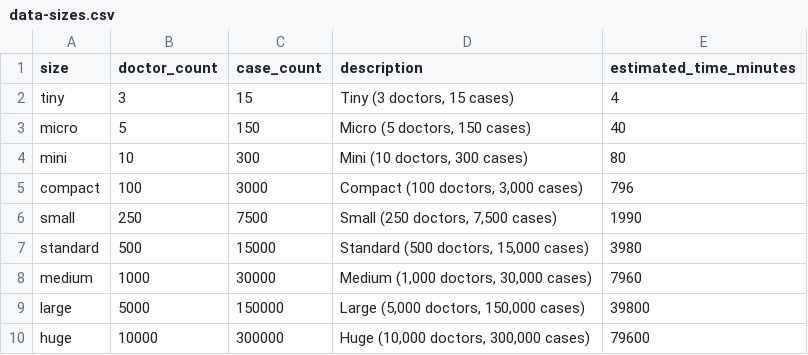
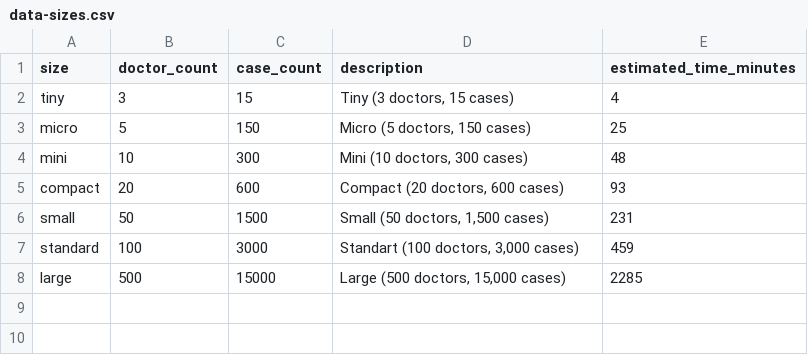
Before and after one commit to berdachuk/med-expert-match-ce, a CSV file: src/main/resources/data/data-sizes.csv, drawn as a sheet.

```diff
--- a/src/main/resources/data/data-sizes.csv
+++ b/src/main/resources/data/data-sizes.csv
@@ -2,9 +2,7 @@ size,doctor_count,case_count,description,estimated_time_minutes
 tiny,3,15,"Tiny (3 doctors, 15 cases)",4
-micro,5,150,"Micro (5 doctors, 150 cases)",40
-mini,10,300,"Mini (10 doctors, 300 cases)",80
-compact,100,3000,"Compact (100 doctors, 3,000 cases)",796
-small,250,7500,"Small (250 doctors, 7,500 cases)",1990
-standard,500,15000,"Standard (500 doctors, 15,000 cases)",3980
-medium,1000,30000,"Medium (1,000 doctors, 30,000 cases)",7960
-large,5000,150000,"Large (5,000 doctors, 150,000 cases)",39800
-huge,10000,300000,"Huge (10,000 doctors, 300,000 cases)",79600
+micro,5,150,"Micro (5 doctors, 150 cases)",25
+mini,10,300,"Mini (10 doctors, 300 cases)",48
+compact,20,600,"Compact (20 doctors, 600 cases)",93
+small,50,1500,"Small (50 doctors, 1,500 cases)",231
+standard,100,3000,"Standart (100 doctors, 3,000 cases)",459
+large,500,15000,"Large (500 doctors, 15,000 cases)",2285
```
Also changed, not shown: 25 other files.
